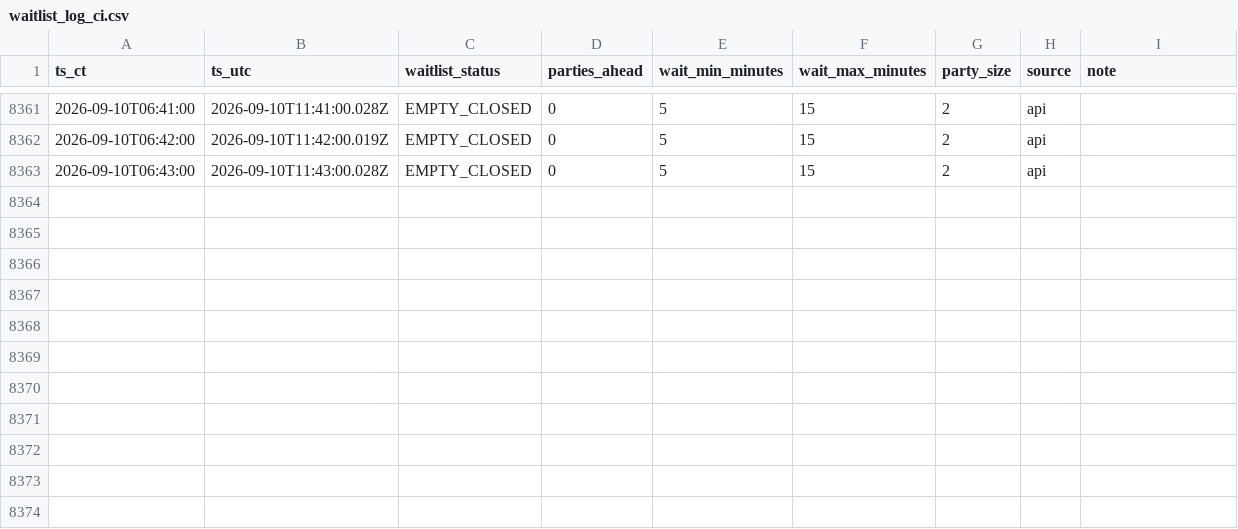
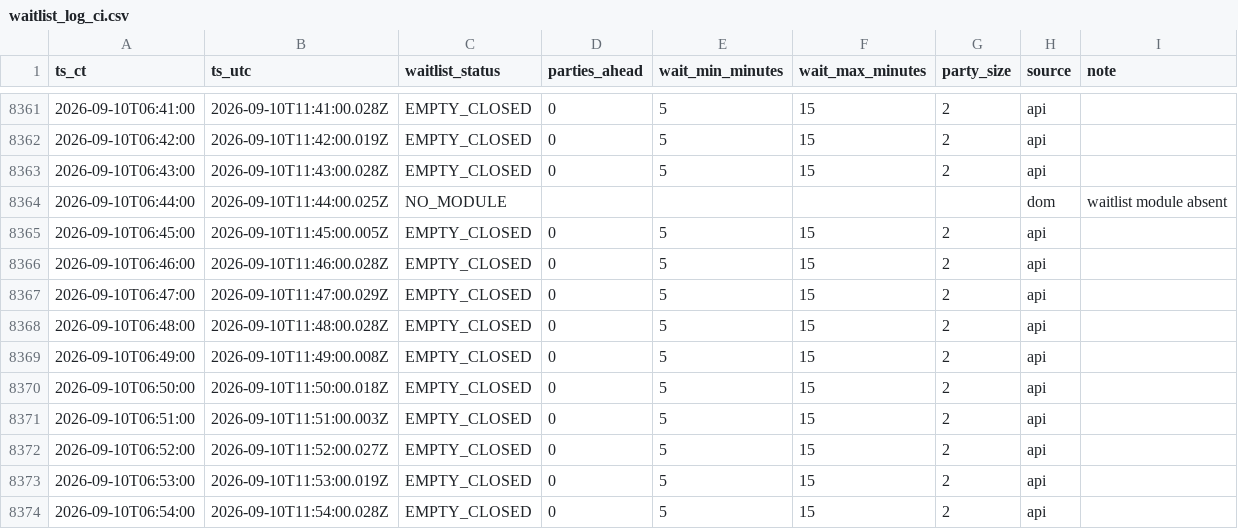
Before and after one commit to bront-s/oph-edina-waitlist, a CSV file: data/waitlist_log_ci.csv, drawn as a sheet; only a part is shown, gaps mark what is left out.

```diff
--- a/data/waitlist_log_ci.csv
+++ b/data/waitlist_log_ci.csv
@@ -8363 +8363,12 @@ ts_ct,ts_utc,waitlist_status,parties_ahead,wait_min_minutes,wait_max_minutes,par
 2026-09-10T06:43:00,2026-09-10T11:43:00.028Z,EMPTY_CLOSED,0,5,15,2,api,
+2026-09-10T06:44:00,2026-09-10T11:44:00.025Z,NO_MODULE,,,,,dom,waitlist module absent
+2026-09-10T06:45:00,2026-09-10T11:45:00.005Z,EMPTY_CLOSED,0,5,15,2,api,
+2026-09-10T06:46:00,2026-09-10T11:46:00.028Z,EMPTY_CLOSED,0,5,15,2,api,
+2026-09-10T06:47:00,2026-09-10T11:47:00.029Z,EMPTY_CLOSED,0,5,15,2,api,
+2026-09-10T06:48:00,2026-09-10T11:48:00.028Z,EMPTY_CLOSED,0,5,15,2,api,
+2026-09-10T06:49:00,2026-09-10T11:49:00.008Z,EMPTY_CLOSED,0,5,15,2,api,
+2026-09-10T06:50:00,2026-09-10T11:50:00.018Z,EMPTY_CLOSED,0,5,15,2,api,
+2026-09-10T06:51:00,2026-09-10T11:51:00.003Z,EMPTY_CLOSED,0,5,15,2,api,
+2026-09-10T06:52:00,2026-09-10T11:52:00.027Z,EMPTY_CLOSED,0,5,15,2,api,
+2026-09-10T06:53:00,2026-09-10T11:53:00.019Z,EMPTY_CLOSED,0,5,15,2,api,
+2026-09-10T06:54:00,2026-09-10T11:54:00.028Z,EMPTY_CLOSED,0,5,15,2,api,
```
